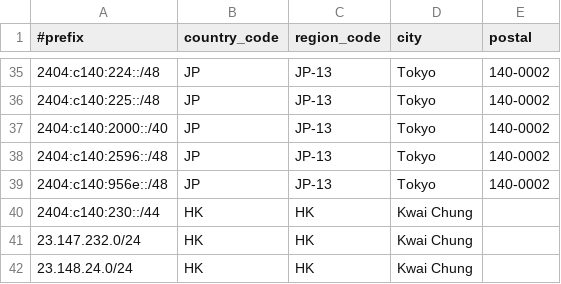
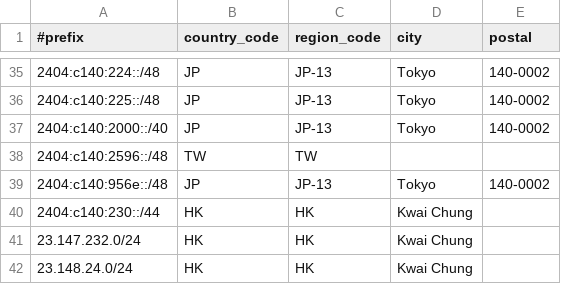
Before and after one commit to Joe-Ng-1998/AS138997-IP-Geo-Feed, a CSV file: data.csv, drawn as a sheet; only a part is shown, gaps mark what is left out; removed rows and columns are numbered as before the commit, all else as after; the diff names each change by its address in the sheet, - before the commit and + after, or states it on an @@ line.

Commit message:
Update data.csv

```diff
--- a/data.csv
+++ b/data.csv
-row 38: 2404:c140:2596::/48 | JP | JP-13 | Tokyo | 140-0002
+row 38: 2404:c140:2596::/48 | TW | TW
```
